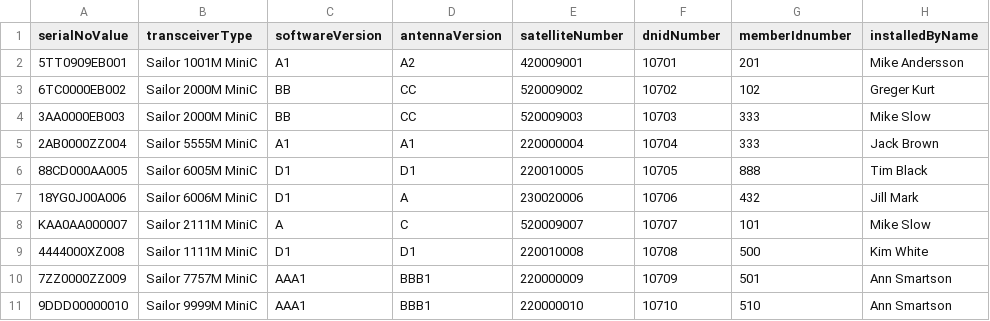
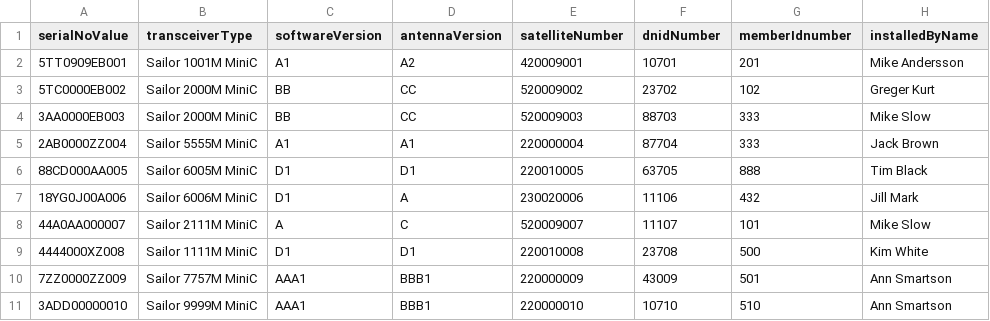
Before and after one commit to UnionVMS/UVMS-SeleniumTests, a CSV file: mobileterminals2xxxx.csv, drawn as a sheet; only a part is shown; the diff names each change by its address in the sheet, - before the commit and + after, or states it on an @@ line.

Commit message:
test_0206_search_of_mobile_terminal_mmsi_serialnr prel version.

```diff
--- a/mobileterminals2xxxx.csv
+++ b/mobileterminals2xxxx.csv
-A3 (serialNoValue): 6TC0000EB002
+A3 (serialNoValue): 5TC0000EB002
-F3 (dnidNumber): 10702
+F3 (dnidNumber): 23702
-F4 (dnidNumber): 10703
+F4 (dnidNumber): 88703
-F5 (dnidNumber): 10704
+F5 (dnidNumber): 87704
-F6 (dnidNumber): 10705
+F6 (dnidNumber): 63705
-F7 (dnidNumber): 10706
+F7 (dnidNumber): 11106
-A8 (serialNoValue): KAA0AA000007
+A8 (serialNoValue): 44A0AA000007
-F8 (dnidNumber): 10707
+F8 (dnidNumber): 11107
-F9 (dnidNumber): 10708
+F9 (dnidNumber): 23708
-F10 (dnidNumber): 10709
+F10 (dnidNumber): 43009
-A11 (serialNoValue): 9DDD00000010
+A11 (serialNoValue): 3ADD00000010
```
Also changed, not shown: 1 other file.
